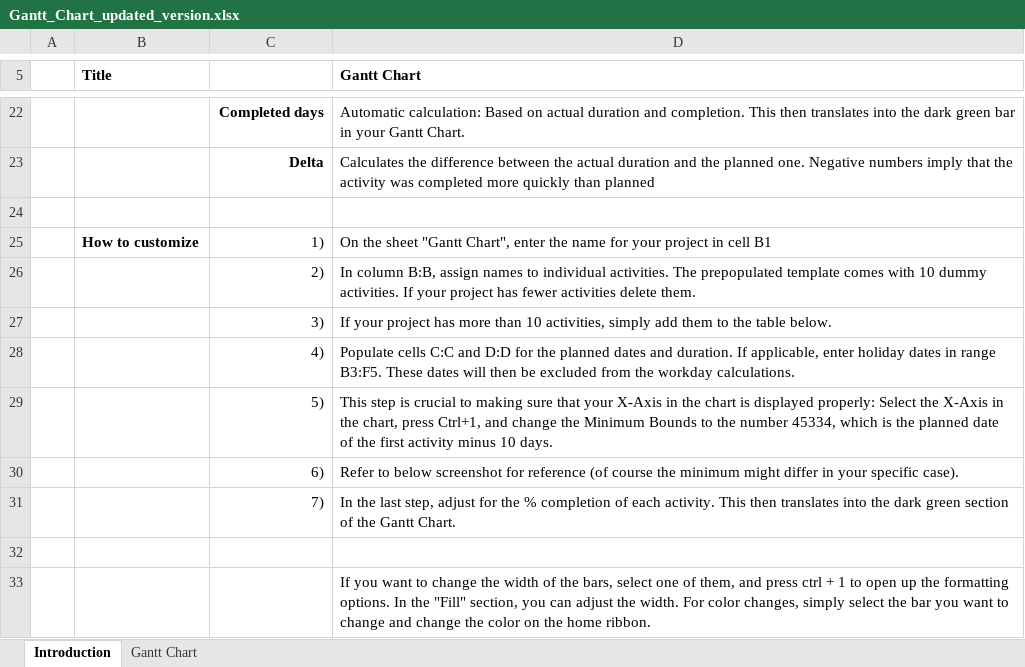
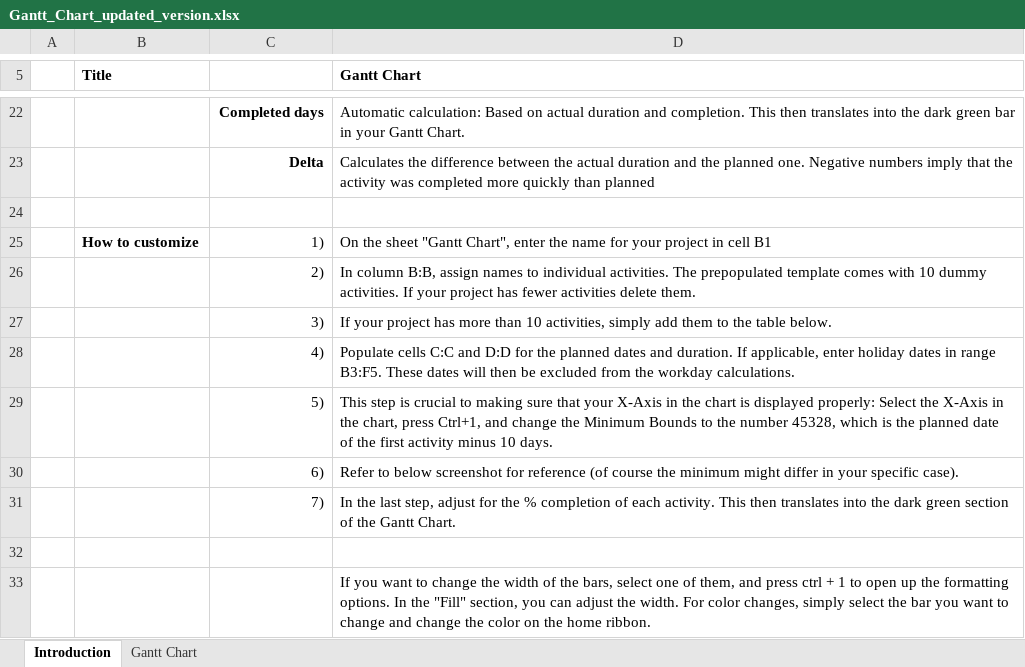
Before and after one commit to dperezde1/2202Team6, an Excel workbook: Gantt_Chart_updated_version.xlsx, sheet Introduction, drawn as a sheet; only a part is shown, gaps mark what is left out; values as stored, in another font and other column widths than the file's, no borders; charts and pictures and conditional formats not drawn; the diff names each change by its address in the sheet, - before the commit and + after, or states it on an @@ line.

```diff
--- a/Gantt_Chart_updated_version.xlsx (sheet Introduction)
+++ b/Gantt_Chart_updated_version.xlsx (sheet Introduction)
-D29 (Gantt Chart): …the number 45334, which is…
+D29 (Gantt Chart): …the number 45328, which is…
```
Also changed, not shown: sheet Gantt Chart, formulas that keep their value, charts or pictures.
